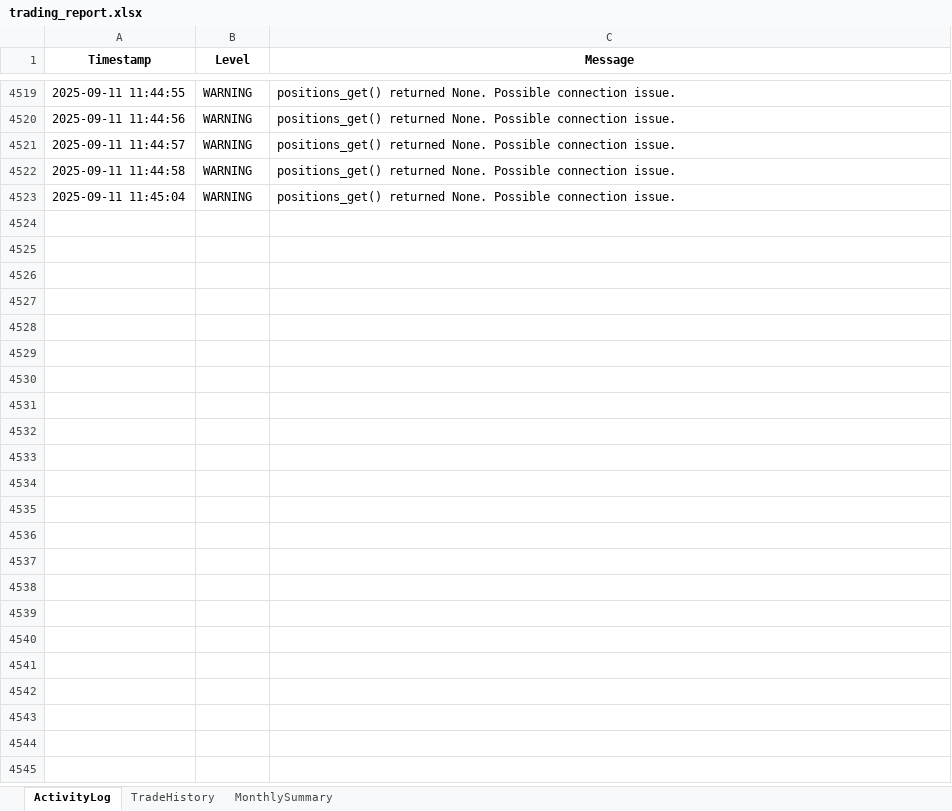
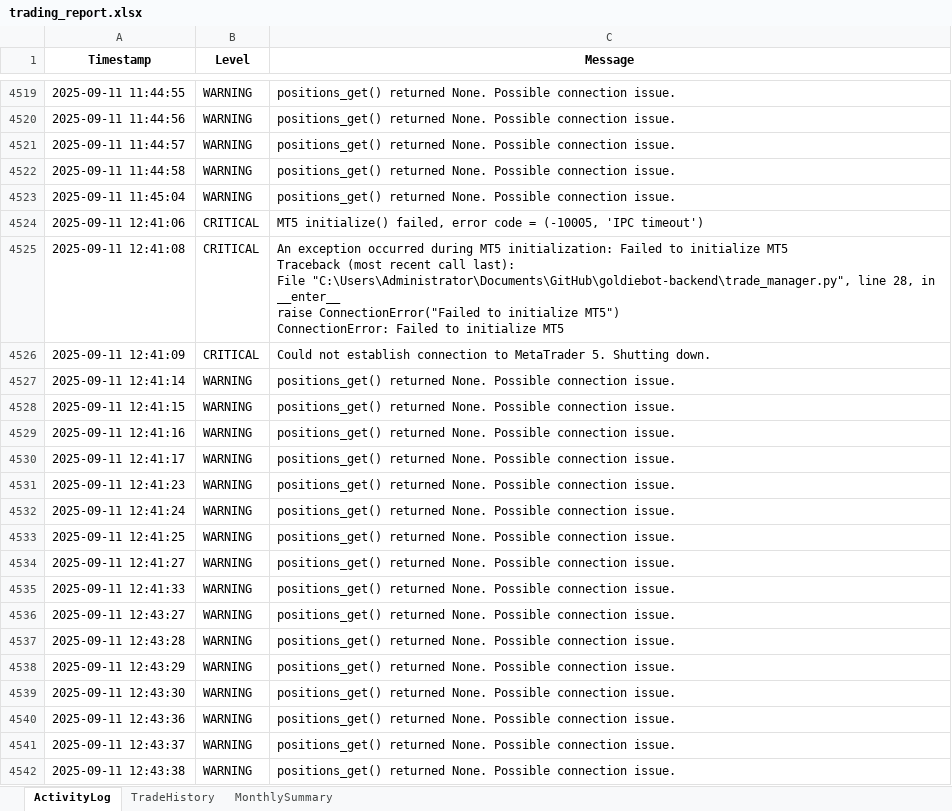
Before and after one commit to harmansaini29/goldiebot-backend, an Excel workbook: logs/trading_report.xlsx, sheet ActivityLog, drawn as a sheet; only a part is shown, gaps mark what is left out; values as stored, in another font and other column widths than the file's, no borders; ↵ is a line break in a cell; the diff covers the shown part only; the diff names each change by its address in the sheet, - before the commit and + after, or states it on an @@ line.

```diff
--- a/logs/trading_report.xlsx (sheet ActivityLog)
+++ b/logs/trading_report.xlsx (sheet ActivityLog)
+row 4524: 2025-09-11 12:41:06 | CRITICAL | MT5 initialize() failed, error code = (-10005, 'IPC timeout')
+row 4525: 2025-09-11 12:41:08 | CRITICAL | An exception occurred during MT5 initialization: Failed to initialize MT5 ↵ Traceback (most recent call last): ↵ File "C:\Users\Administrator\Documents\GitHub\goldiebot-backend\trade_manager.py", line 28, in __enter__ ↵ raise ConnectionError("Failed to initialize MT5") ↵ ConnectionError: Failed to initialize MT5
+row 4526: 2025-09-11 12:41:09 | CRITICAL | Could not establish connection to MetaTrader 5. Shutting down.
+row 4527: 2025-09-11 12:41:14 | WARNING | positions_get() returned None. Possible connection issue.
+row 4528: 2025-09-11 12:41:15 | WARNING | positions_get() returned None. Possible connection issue.
+row 4529: 2025-09-11 12:41:16 | WARNING | positions_get() returned None. Possible connection issue.
+row 4530: 2025-09-11 12:41:17 | WARNING | positions_get() returned None. Possible connection issue.
+row 4531: 2025-09-11 12:41:23 | WARNING | positions_get() returned None. Possible connection issue.
+row 4532: 2025-09-11 12:41:24 | WARNING | positions_get() returned None. Possible connection issue.
+row 4533: 2025-09-11 12:41:25 | WARNING | positions_get() returned None. Possible connection issue.
+row 4534: 2025-09-11 12:41:27 | WARNING | positions_get() returned None. Possible connection issue.
+row 4535: 2025-09-11 12:41:33 | WARNING | positions_get() returned None. Possible connection issue.
+row 4536: 2025-09-11 12:43:27 | WARNING | positions_get() returned None. Possible connection issue.
+row 4537: 2025-09-11 12:43:28 | WARNING | positions_get() returned None. Possible connection issue.
+row 4538: 2025-09-11 12:43:29 | WARNING | positions_get() returned None. Possible connection issue.
+row 4539: 2025-09-11 12:43:30 | WARNING | positions_get() returned None. Possible connection issue.
+row 4540: 2025-09-11 12:43:36 | WARNING | positions_get() returned None. Possible connection issue.
+row 4541: 2025-09-11 12:43:37 | WARNING | positions_get() returned None. Possible connection issue.
+row 4542: 2025-09-11 12:43:38 | WARNING | positions_get() returned None. Possible connection issue.
```
Also changed, not shown: 19 added rows elsewhere in this sheet, 5 other files.
